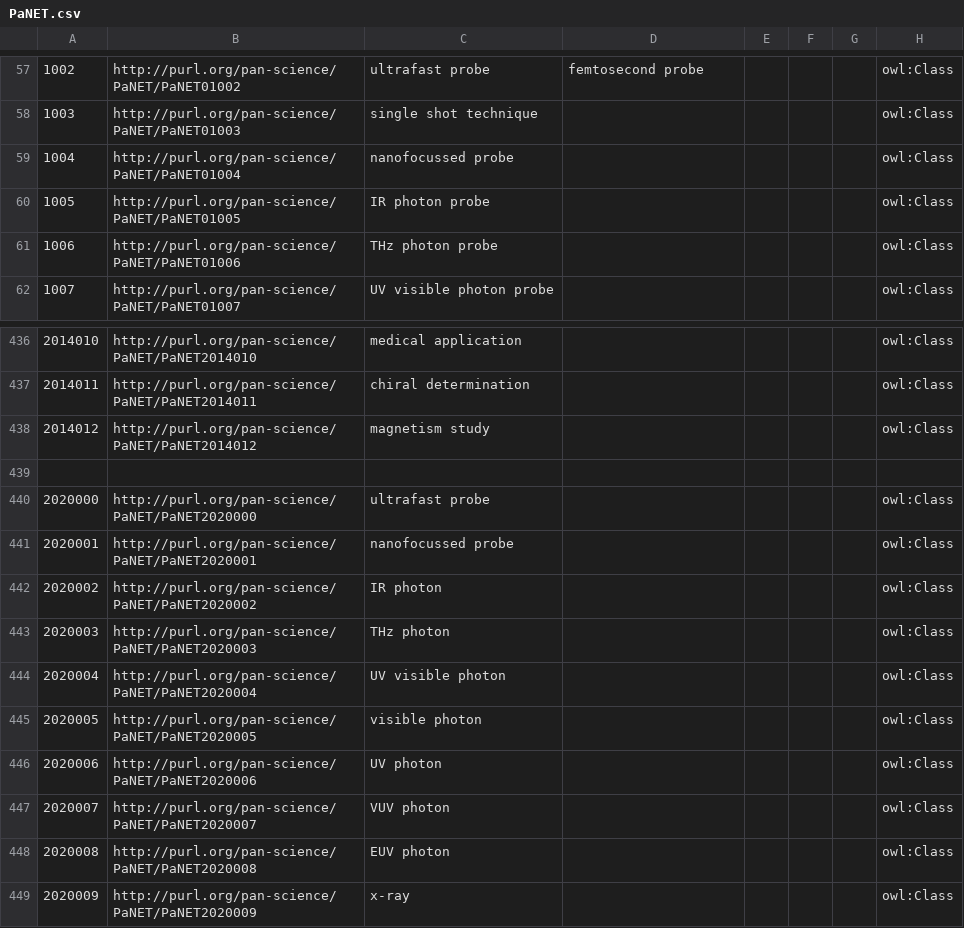
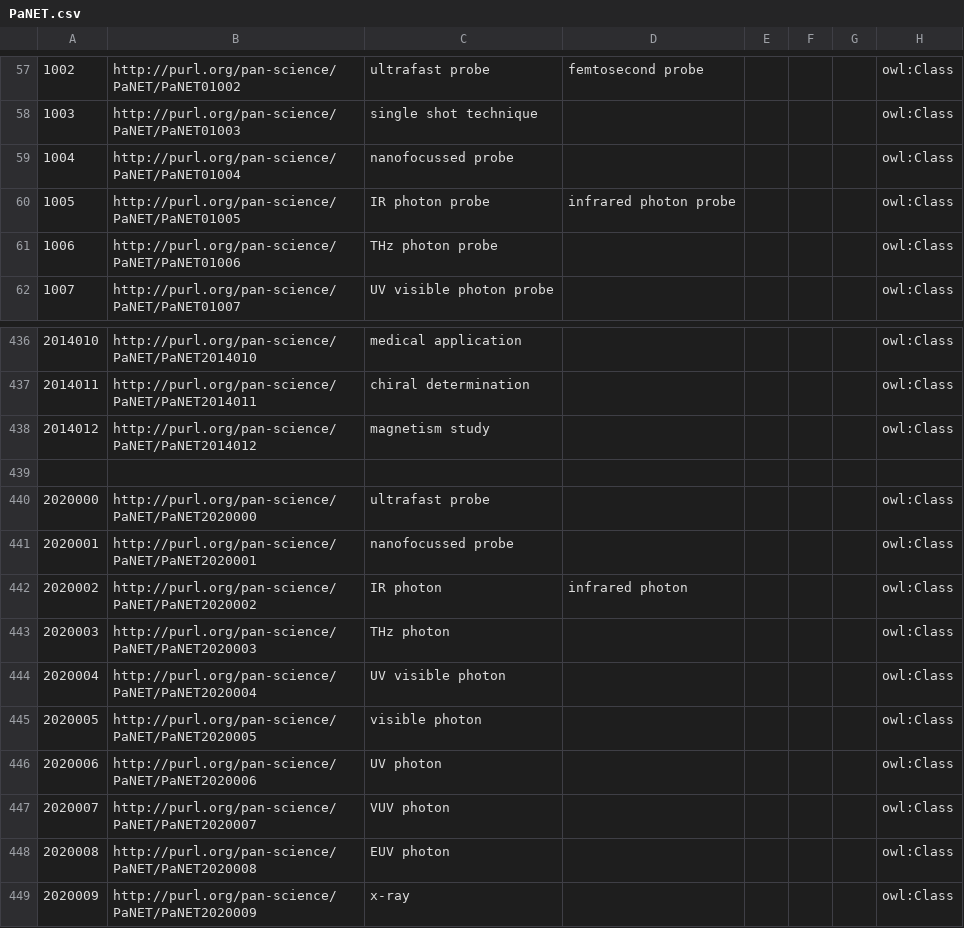
Before and after one commit to eilmiv/PaNET, a CSV file: source/PaNET.csv, drawn as a sheet; only a part is shown, gaps mark what is left out; the diff names each change by its address in the sheet, - before the commit and + after, or states it on an @@ line.

Commit message:
Adding full text (alt)label for infrared terms
Motivation

Every term should have at least on label or atllabel without abbreviations. This is currently not the case for IR photon probe (technique and specifier).

Modification

The altlabels 'infrared photon' and 'infrared photon probe' have been added.

Result

Better readability.

Contributes to #150. Replaces #153.

```diff
--- a/source/PaNET.csv
+++ b/source/PaNET.csv
-D60: (empty)
+D60: infrared photon probe
-D442: (empty)
+D442: infrared photon
```
